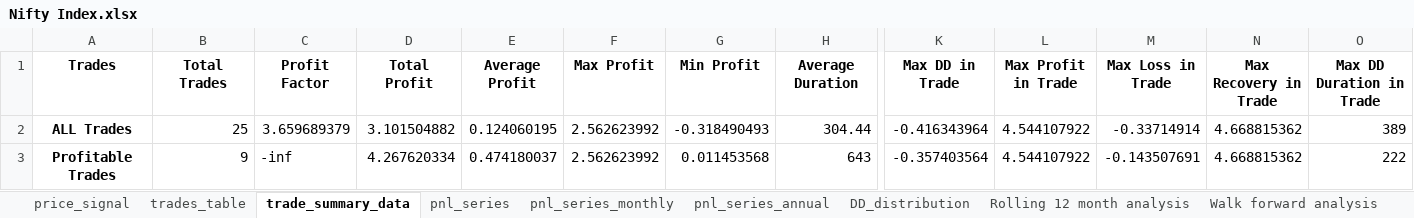
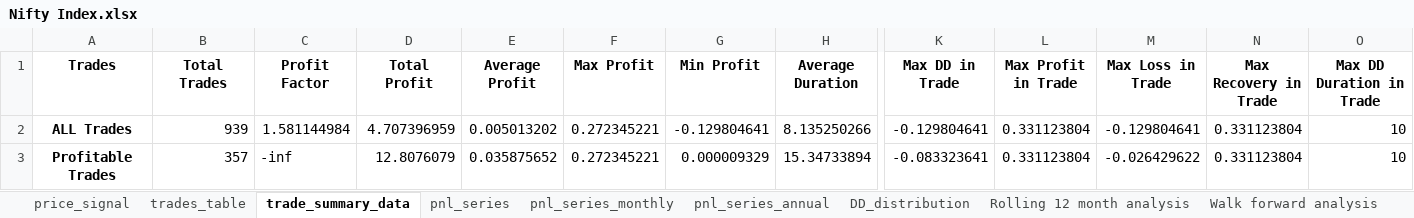
Before and after one commit to ShabbirHasan1/Backtesting-1, an Excel workbook: Results/Assymetric_Monthly/Nifty Index/Nifty Index.xlsx, sheet trade_summary_data, drawn as a sheet; only a part is shown, gaps mark what is left out; values as stored, in another font and other column widths than the file's, no borders; the diff covers the shown part only; the diff names each change by its address in the sheet, - before the commit and + after, or states it on an @@ line.

```diff
--- a/Results/Assymetric_Monthly/Nifty Index/Nifty Index.xlsx (sheet trade_summary_data)
+++ b/Results/Assymetric_Monthly/Nifty Index/Nifty Index.xlsx (sheet trade_summary_data)
-B2 (Total Trades): 25
+B2 (Total Trades): 939
-C2 (Profit Factor): 3.659689379
+C2 (Profit Factor): 1.581144984
-D2 (Total Profit): 3.101504882
+D2 (Total Profit): 4.707396959
-E2 (Average Profit): 0.124060195
+E2 (Average Profit): 0.005013202
-F2:F3 (Max Profit): 2.562623992
+F2:F3 (Max Profit): 0.272345221
-G2 (Min Profit): -0.318490493
+G2 (Min Profit): -0.129804641
-H2 (Average Duration): 304.44
+H2 (Average Duration): 8.135250266
-K2 (Max DD in Trade): -0.416343964
+K2 (Max DD in Trade): -0.129804641
-L2:L3 (Max Profit in Trade): 4.544107922
+L2:L3 (Max Profit in Trade): 0.331123804
-M2 (Max Loss in Trade): -0.33714914
+M2 (Max Loss in Trade): -0.129804641
-N2:N3 (Max Recovery in Trade): 4.668815362
+N2:N3 (Max Recovery in Trade): 0.331123804
-O2 (Max DD Duration in Trade): 389
+O2 (Max DD Duration in Trade): 10
-B3 (Total Trades): 9
+B3 (Total Trades): 357
-D3 (Total Profit): 4.267620334
+D3 (Total Profit): 12.8076079
-E3 (Average Profit): 0.474180037
+E3 (Average Profit): 0.035875652
-G3 (Min Profit): 0.011453568
+G3 (Min Profit): 0.000009329
-H3 (Average Duration): 643
+H3 (Average Duration): 15.34733894
-K3 (Max DD in Trade): -0.357403564
+K3 (Max DD in Trade): -0.083323641
-M3 (Max Loss in Trade): -0.143507691
+M3 (Max Loss in Trade): -0.026429622
-O3 (Max DD Duration in Trade): 222
+O3 (Max DD Duration in Trade): 10
```
Also changed, not shown: 41 edited cells elsewhere in this sheet, sheet pnl_series, sheet trades_table, sheet price_signal, sheet Rolling 12 month analysis, sheet DD_distribution, sheet pnl_series_monthly, 2 more sheets, Data/proalpha_data/OHLC.xlsx, Data/proalpha_data/trade_data_sample.xlsx, 11 other files.
